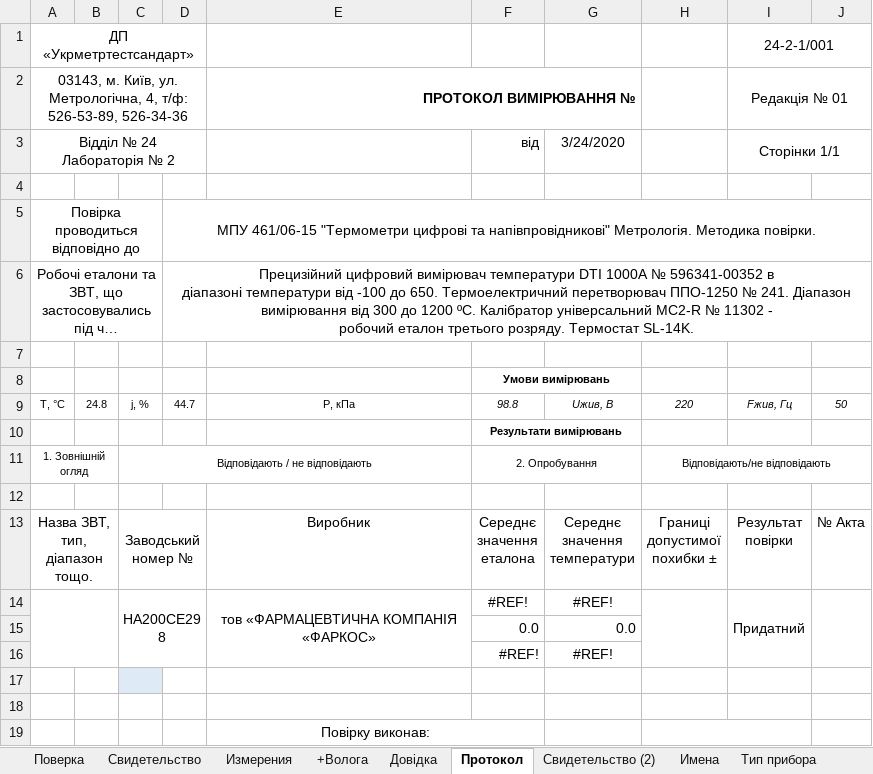
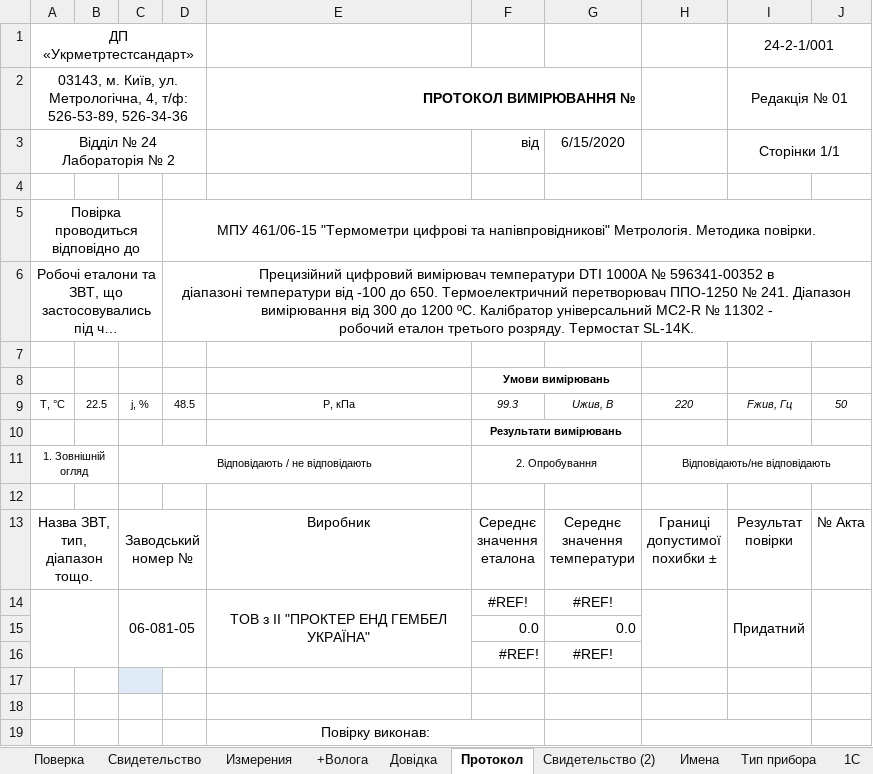
Before and after one commit to vlad-jsdev/workExcelVba, an Excel workbook: Поверка.xlsm, sheet Протокол, drawn as a sheet; long unchanged cells end in …; values as stored, in another font and other column widths than the file's, no borders; the diff names each change by its address in the sheet, - before the commit and + after, or states it on an @@ line.

```diff
--- a/Поверка.xlsm (sheet Протокол)
+++ b/Поверка.xlsm (sheet Протокол)
+sheet tab: 1C
-G3: 3/24/2020
+G3: 6/15/2020
-B9: 24.8
+B9: 22.5
-D9: 44.7
+D9: 48.5
-F9: 98.8
+F9: 99.3
-C14: HA200CE298
+C14: 06-081-05
-E14: тов «ФАРМАЦЕВТИЧНА КОМПАНІЯ «ФАРКОС»
+E14: ТОВ з ІІ "ПРОКТЕР ЕНД ГЕМБЕЛ УКРАЇНА"
```
Also changed, not shown: sheet Поверка, sheet Измерения, sheet Свидетельство (2), sheet +Волога, sheet Свидетельство, sheet Довідка, formulas that keep their value, hidden cells, charts or pictures.
